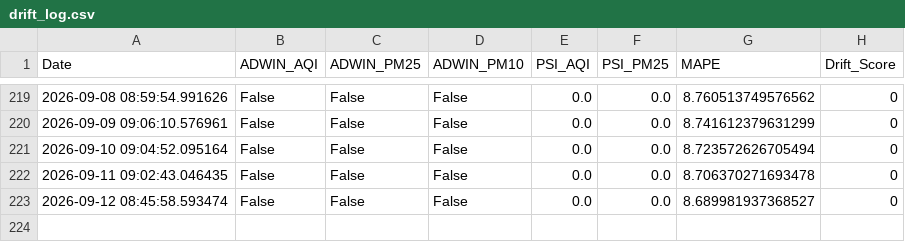
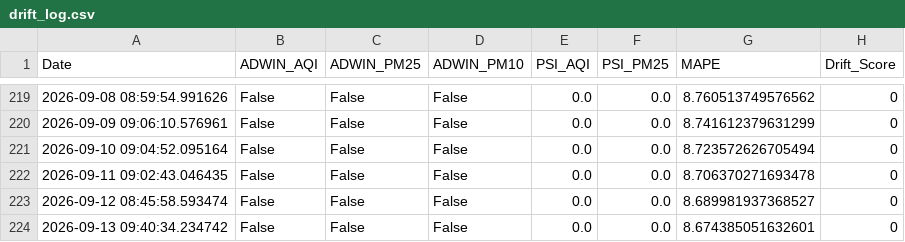
Before and after one commit to pavan3767/Project-AQI, a CSV file: drift_log.csv, drawn as a sheet; only a part is shown, gaps mark what is left out.

```diff
--- a/drift_log.csv
+++ b/drift_log.csv
@@ -223 +223,2 @@ Date,ADWIN_AQI,ADWIN_PM25,ADWIN_PM10,PSI_AQI,PSI_PM25,MAPE,Drift_Score
 2026-09-12 08:45:58.593474,False,False,False,0.0,0.0,8.689981937368527,0
+2026-09-13 09:40:34.234742,False,False,False,0.0,0.0,8.674385051632601,0
```
Also changed, not shown: Cleaned AQI Bulk data (26th Jan).csv, forecast_history.csv, 2 other files.
